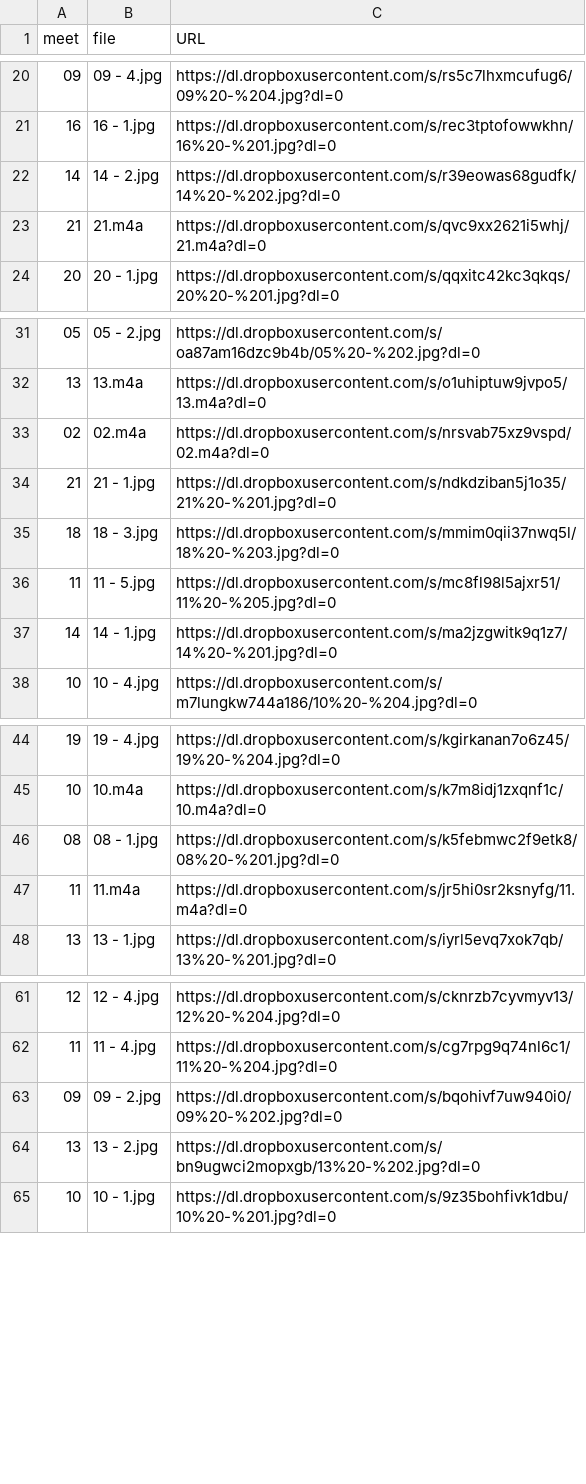
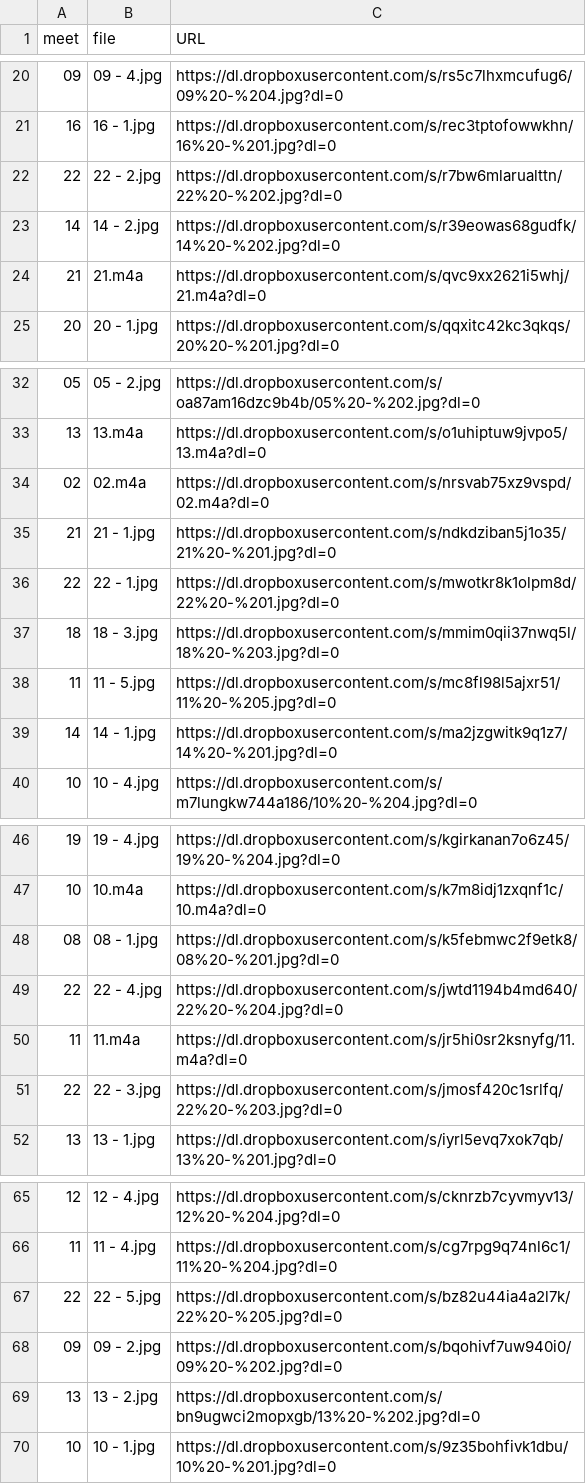
Before and after one commit to dhhepting/dhhepting.github.io, a CSV file: _data/teaching/media/CS-280-201910.csv, drawn as a sheet; only a part is shown, gaps mark what is left out; the diff names each change by its address in the sheet, - before the commit and + after, or states it on an @@ line.

```diff
--- a/_data/teaching/media/CS-280-201910.csv
+++ b/_data/teaching/media/CS-280-201910.csv
+row 22: 22 | 22 - 2.jpg | https://dl.dropboxusercontent.com/s/r7bw6mlarualttn/22%20-%202.jpg?dl=0
+row 36: 22 | 22 - 1.jpg | https://dl.dropboxusercontent.com/s/mwotkr8k1olpm8d/22%20-%201.jpg?dl=0
+row 49: 22 | 22 - 4.jpg | https://dl.dropboxusercontent.com/s/jwtd1194b4md640/22%20-%204.jpg?dl=0
+row 51: 22 | 22 - 3.jpg | https://dl.dropboxusercontent.com/s/jmosf420c1srlfq/22%20-%203.jpg?dl=0
+row 67: 22 | 22 - 5.jpg | https://dl.dropboxusercontent.com/s/bz82u44ia4a2l7k/22%20-%205.jpg?dl=0
```
Also changed, not shown: _data/teaching/media/CS-205-201910.csv, 8 other files.
